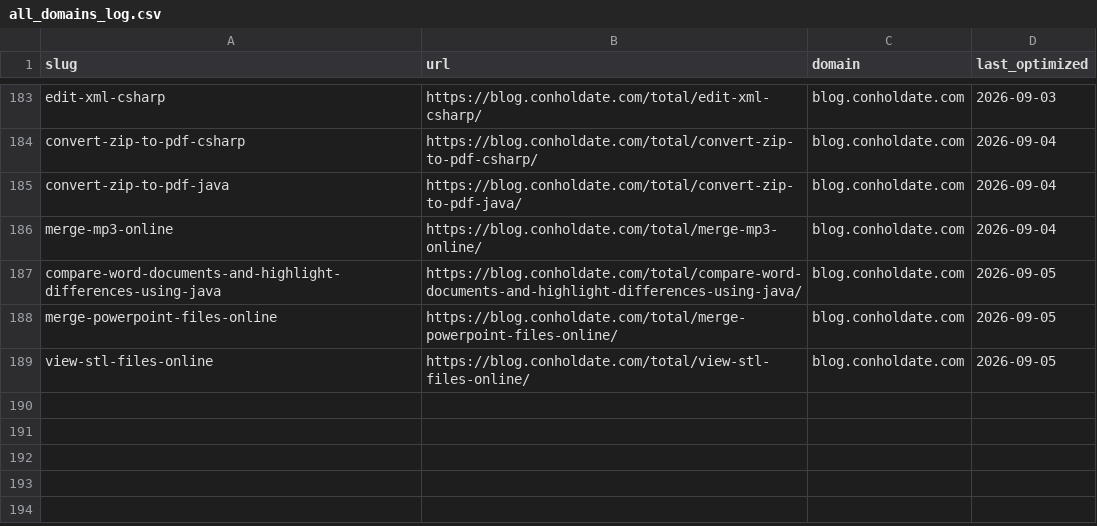
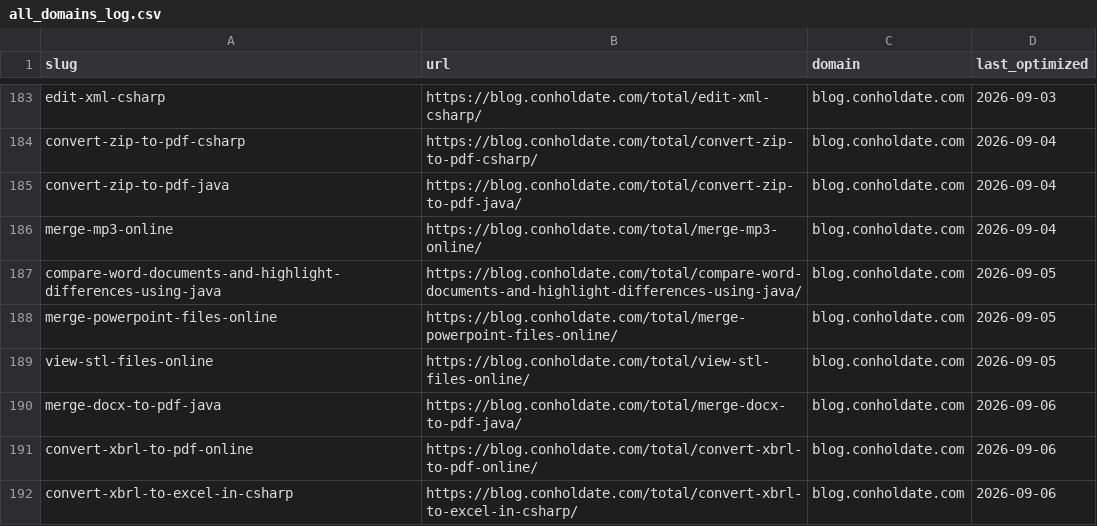
Before and after one commit to conholdate/blog-optimization-agent, a CSV file: logs/all_domains_log.csv, drawn as a sheet; only a part is shown, gaps mark what is left out; the diff names each change by its address in the sheet, - before the commit and + after, or states it on an @@ line.

Commit message:
Update optimization logs (conholdate)

```diff
--- a/logs/all_domains_log.csv
+++ b/logs/all_domains_log.csv
+row 190: merge-docx-to-pdf-java | https://blog.conholdate.com/total/merge-docx-to-pdf-java/ | blog.conholdate.com | 2026-09-06
+row 191: convert-xbrl-to-pdf-online | https://blog.conholdate.com/total/convert-xbrl-to-pdf-online/ | blog.conholdate.com | 2026-09-06
+row 192: convert-xbrl-to-excel-in-csharp | https://blog.conholdate.com/total/convert-xbrl-to-excel-in-csharp/ | blog.conholdate.com | 2026-09-06
```
Also changed, not shown: logs/conholdate/blog_conholdate_com.csv.
